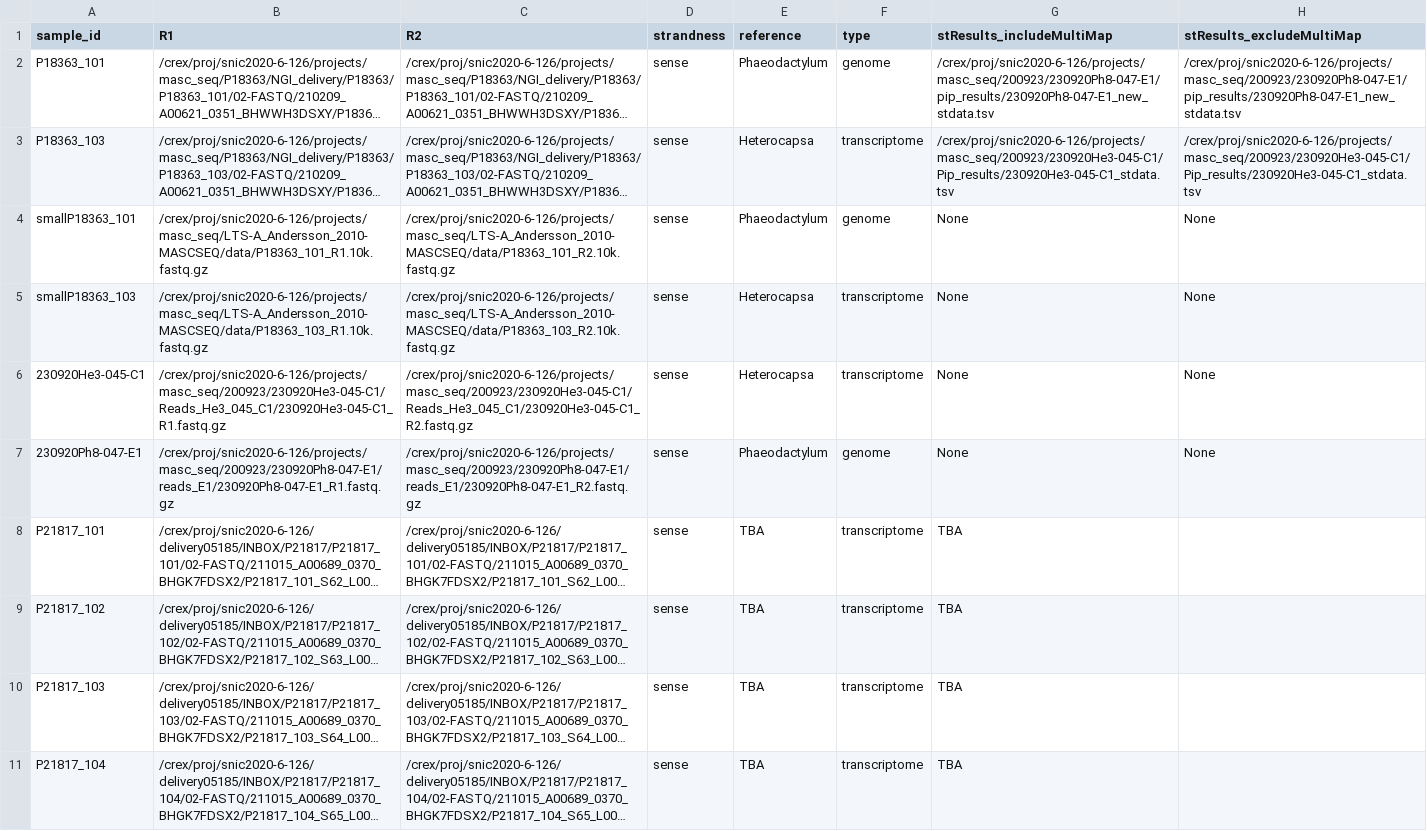
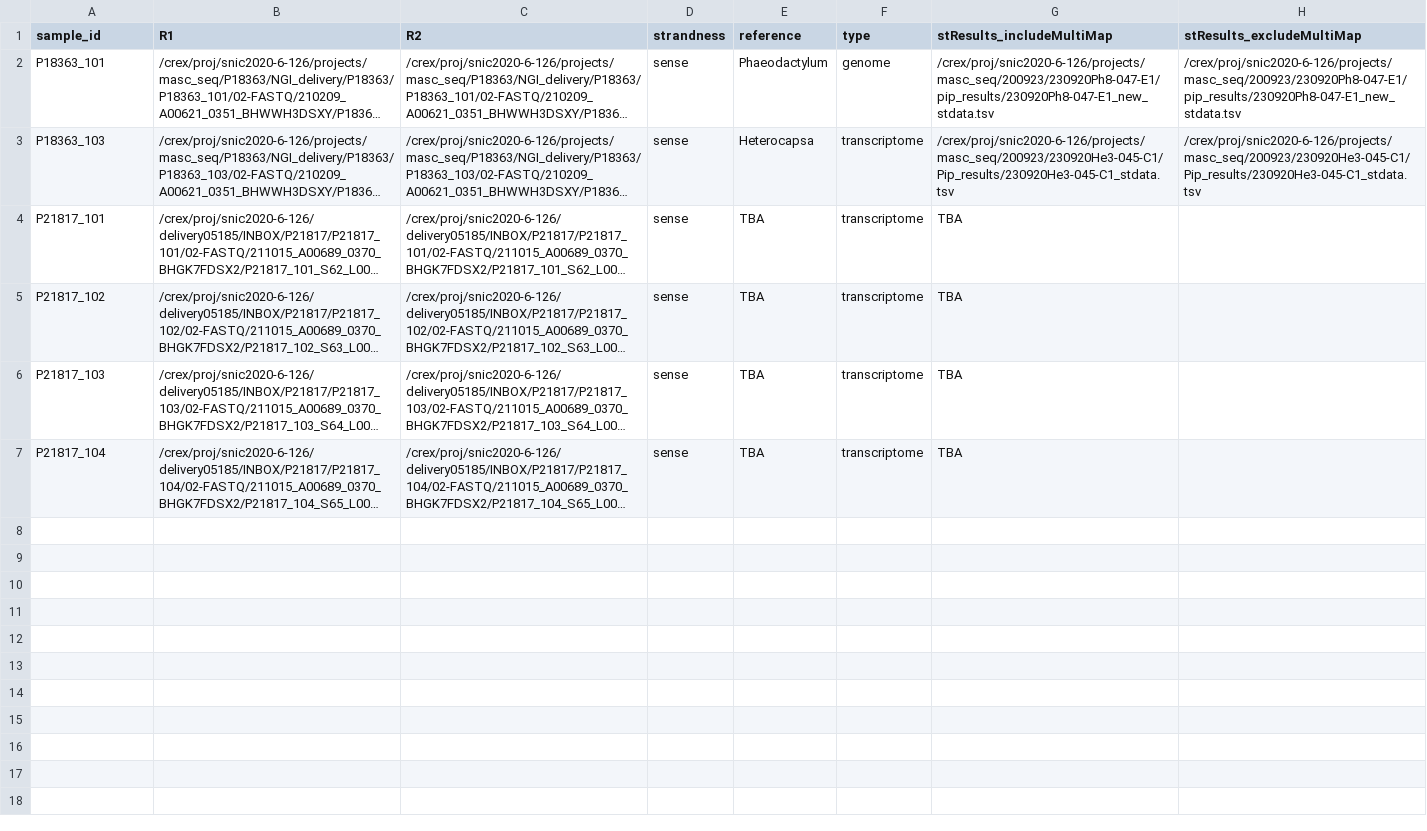
Before and after one commit to NBISweden/LTS-A_Andersson_2010-MASCSEQ, a CSV file: config/samples.csv, drawn as a sheet; long unchanged cells end in …; the diff names each change by its address in the sheet, - before the commit and + after, or states it on an @@ line.

Commit message:
Update localrules and sample list

```diff
--- a/config/samples.csv
+++ b/config/samples.csv
-row 4: smallP18363_101 | /crex/proj/snic2020-6-126/projects/masc_seq/LTS-A_Andersson_2010-MASCSEQ/data/P18363_101_R1.10k.fastq.gz | /crex/proj/snic2020-6-126/projects/masc_seq/LTS-A_Andersson_2010-MASCSEQ/data/P18363_101_R2.10k.fastq.gz | sense | Phaeodactylum | genome | None | None
-row 5: smallP18363_103 | /crex/proj/snic2020-6-126/projects/masc_seq/LTS-A_Andersson_2010-MASCSEQ/data/P18363_103_R1.10k.fastq.gz | /crex/proj/snic2020-6-126/projects/masc_seq/LTS-A_Andersson_2010-MASCSEQ/data/P18363_103_R2.10k.fastq.gz | sense | Heterocapsa | transcriptome | None | None
-row 6: 230920He3-045-C1 | /crex/proj/snic2020-6-126/projects/masc_seq/200923/230920He3-045-C1/Reads_He3_045_C1/230920He3-045-C1_R1.fastq.gz | /crex/proj/snic2020-6-126/projects/masc_seq/200923/230920He3-045-C1/Reads_He3_045_C1/230920He3-045-C1_R2.fastq.gz | sense | Heterocapsa | transcriptome | None | None
-row 7: 230920Ph8-047-E1 | /crex/proj/snic2020-6-126/projects/masc_seq/200923/230920Ph8-047-E1/reads_E1/230920Ph8-047-E1_R1.fastq.gz | /crex/proj/snic2020-6-126/projects/masc_seq/200923/230920Ph8-047-E1/reads_E1/230920Ph8-047-E1_R2.fastq.gz | sense | Phaeodactylum | genome | None | None
```
Also changed, not shown: 2 other files.
